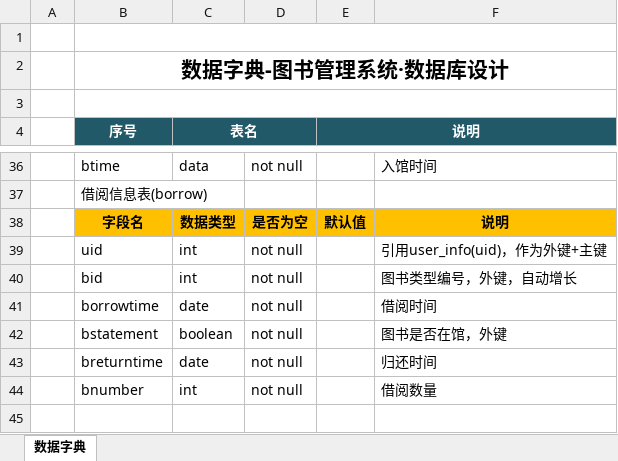
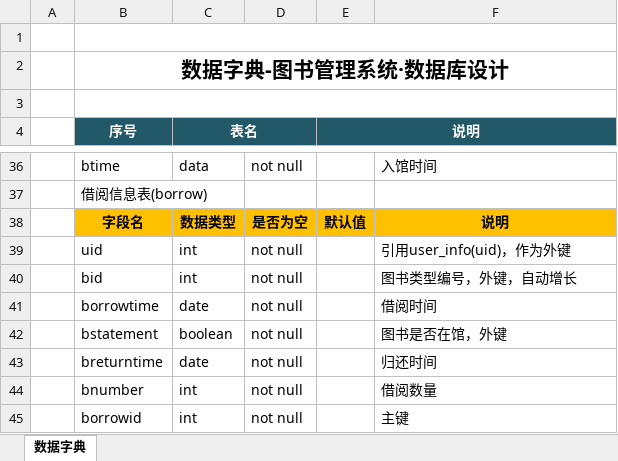
Before and after one commit to duanmuweide/Books-Management-System, an Excel workbook: other/数据字典.xlsx, sheet 数据字典, drawn as a sheet; only a part is shown, gaps mark what is left out; values as stored, in another font and other column widths than the file's, no borders; the diff names each change by its address in the sheet, - before the commit and + after, or states it on an @@ line.

Commit message:
提交数据字典

```diff
--- a/other/数据字典.xlsx (sheet 数据字典)
+++ b/other/数据字典.xlsx (sheet 数据字典)
-F39: 引用user_info(uid)，作为外键+主键
+F39: 引用user_info(uid)，作为外键
+row 45:  | borrowid | int | not null |  | 主键
```
